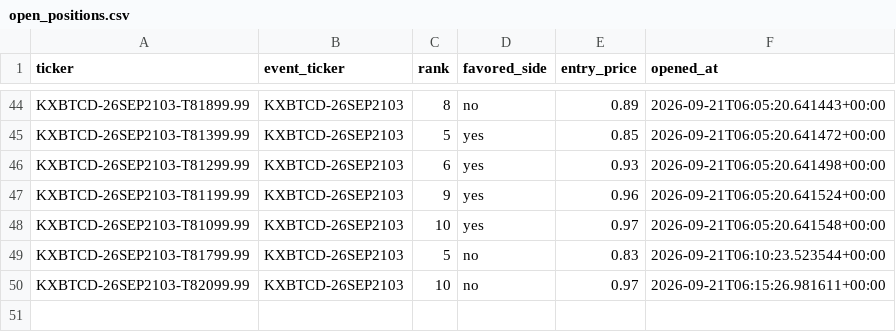
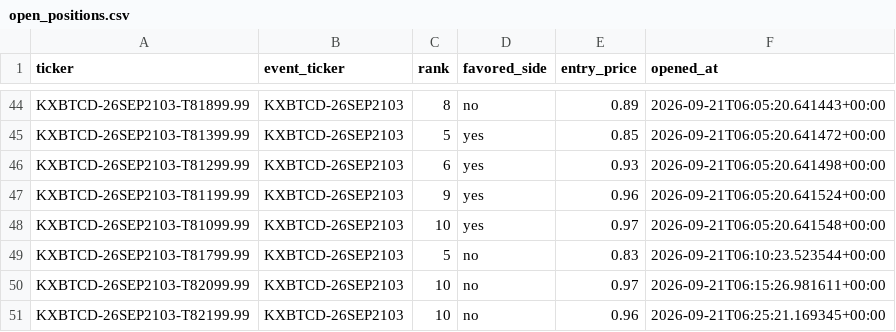
Before and after one commit to Prinxe-crypto/kxbtcd-midrank-bot, a CSV file: open_positions.csv, drawn as a sheet; only a part is shown, gaps mark what is left out; the diff names each change by its address in the sheet, - before the commit and + after, or states it on an @@ line.

```diff
--- a/open_positions.csv
+++ b/open_positions.csv
+row 51: KXBTCD-26SEP2103-T82199.99 | KXBTCD-26SEP2103 | 10 | no | 0.96 | 2026-09-21T06:25:21.169345+00:00
```
